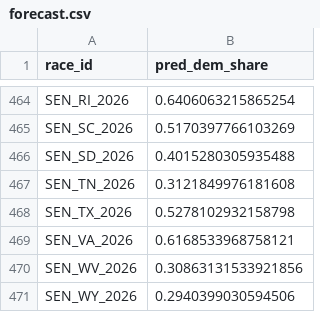
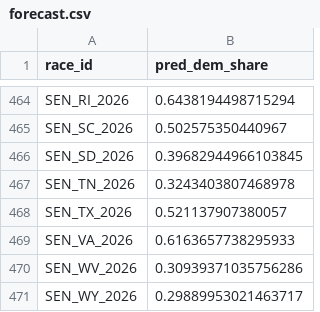
Before and after one commit to chenrick/Midterm-Election-Forecast-2026, a CSV file: forecast.csv, drawn as a sheet; only a part is shown, gaps mark what is left out; the diff covers the shown part only; the diff names each change by its address in the sheet, - before the commit and + after, or states it on an @@ line.

```diff
--- a/forecast.csv
+++ b/forecast.csv
-B464 (pred_dem_share): 0.6406063215865254
+B464 (pred_dem_share): 0.6438194498715294
-B465 (pred_dem_share): 0.5170397766103269
+B465 (pred_dem_share): 0.502575350440967
-B466 (pred_dem_share): 0.4015280305935488
+B466 (pred_dem_share): 0.39682944966103845
-B467 (pred_dem_share): 0.3121849976181608
+B467 (pred_dem_share): 0.3243403807468978
-B468 (pred_dem_share): 0.5278102932158798
+B468 (pred_dem_share): 0.521137907380057
-B469 (pred_dem_share): 0.6168533968758121
+B469 (pred_dem_share): 0.6163657738295933
-B470 (pred_dem_share): 0.30863131533921856
+B470 (pred_dem_share): 0.30939371035756286
-B471 (pred_dem_share): 0.2940399030594506
+B471 (pred_dem_share): 0.29889953021463717
```
Also changed, not shown: 27 edited cells elsewhere in this file.
